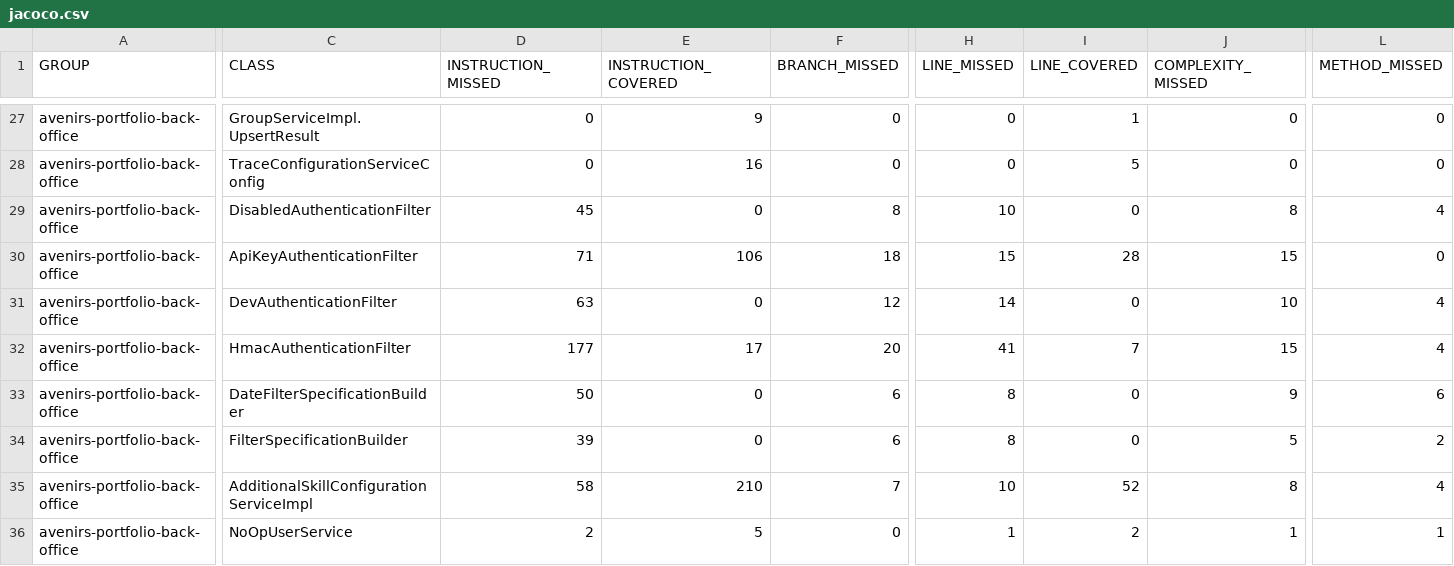
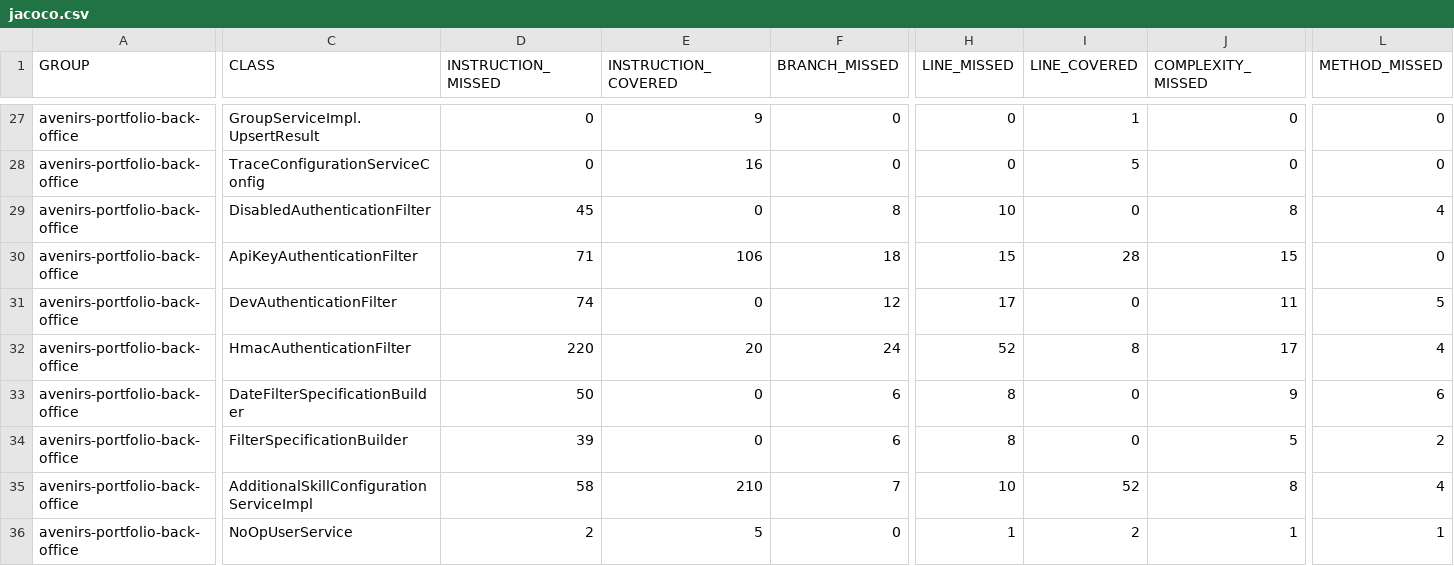
Before and after one commit to avenirs-esr/avenirs-portfolio-back-office, a CSV file: docs/jacoco-report/jacoco/jacoco.csv, drawn as a sheet; only a part is shown, gaps mark what is left out; the diff names each change by its address in the sheet, - before the commit and + after, or states it on an @@ line.

```diff
--- a/docs/jacoco-report/jacoco/jacoco.csv
+++ b/docs/jacoco-report/jacoco/jacoco.csv
-D31 (INSTRUCTION_MISSED): 63
+D31 (INSTRUCTION_MISSED): 74
-H31 (LINE_MISSED): 14
+H31 (LINE_MISSED): 17
-J31 (COMPLEXITY_MISSED): 10
+J31 (COMPLEXITY_MISSED): 11
-L31 (METHOD_MISSED): 4
+L31 (METHOD_MISSED): 5
-D32 (INSTRUCTION_MISSED): 177
+D32 (INSTRUCTION_MISSED): 220
-E32 (INSTRUCTION_COVERED): 17
+E32 (INSTRUCTION_COVERED): 20
-F32 (BRANCH_MISSED): 20
+F32 (BRANCH_MISSED): 24
-H32 (LINE_MISSED): 41
+H32 (LINE_MISSED): 52
-I32 (LINE_COVERED): 7
+I32 (LINE_COVERED): 8
-J32 (COMPLEXITY_MISSED): 15
+J32 (COMPLEXITY_MISSED): 17
```
Also changed, not shown: 15 other files.
